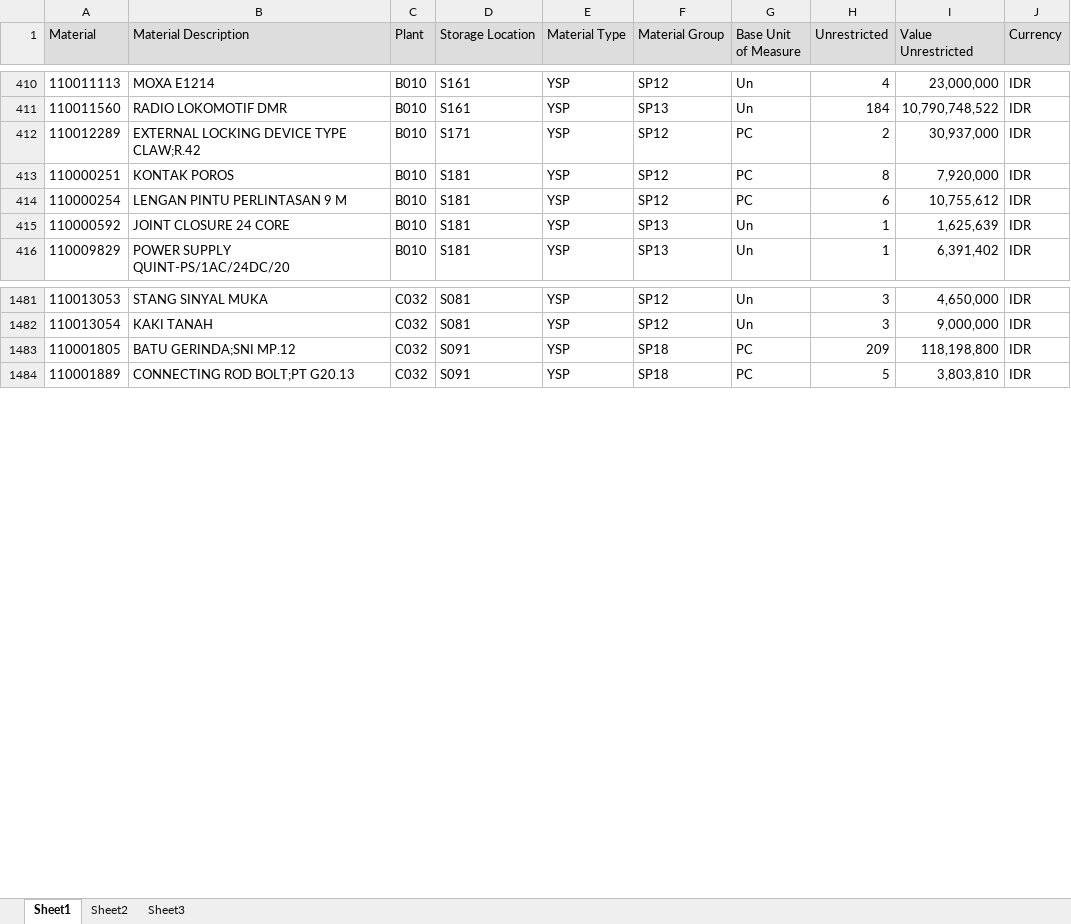
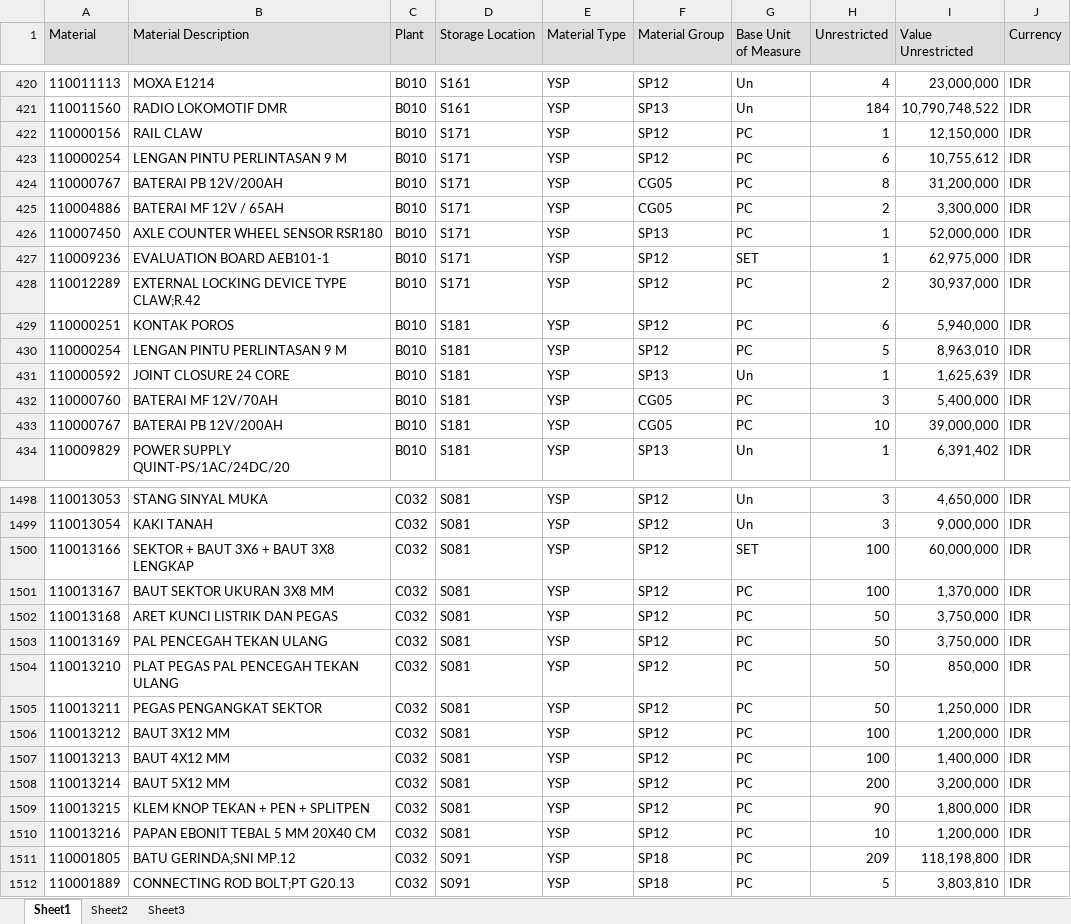
Before and after one commit to sanusizulfirmanlubis/mb52-data, an Excel workbook: data/mb52.xlsx, sheet Sheet1, drawn as a sheet; only a part is shown, gaps mark what is left out; values as stored, in another font and other column widths than the file's, no borders; addresses are those after the commit; the diff covers the shown part only; the diff names each change by its address in the sheet, - before the commit and + after, or states it on an @@ line.

```diff
--- a/data/mb52.xlsx (sheet Sheet1)
+++ b/data/mb52.xlsx (sheet Sheet1)
+row 422: 110000156 | RAIL CLAW | B010 | S171 | YSP | SP12 | PC | 1 | 12,150,000 | IDR
+row 423: 110000254 | LENGAN PINTU PERLINTASAN 9 M | B010 | S171 | YSP | SP12 | PC | 6 | 10,755,612 | IDR
+row 424: 110000767 | BATERAI PB 12V/200AH | B010 | S171 | YSP | CG05 | PC | 8 | 31,200,000 | IDR
+row 425: 110004886 | BATERAI MF 12V / 65AH | B010 | S171 | YSP | CG05 | PC | 2 | 3,300,000 | IDR
+row 426: 110007450 | AXLE COUNTER WHEEL SENSOR RSR180 | B010 | S171 | YSP | SP13 | PC | 1 | 52,000,000 | IDR
+row 427: 110009236 | EVALUATION BOARD AEB101-1 | B010 | S171 | YSP | SP12 | SET | 1 | 62,975,000 | IDR
-H429 (Unrestricted): 8
+H429 (Unrestricted): 6
-I429 (Value Unrestricted): 7,920,000
+I429 (Value Unrestricted): 5,940,000
-H430 (Unrestricted): 6
+H430 (Unrestricted): 5
-I430 (Value Unrestricted): 10,755,612
+I430 (Value Unrestricted): 8,963,010
+row 432: 110000760 | BATERAI MF 12V/70AH | B010 | S181 | YSP | CG05 | PC | 3 | 5,400,000 | IDR
+row 433: 110000767 | BATERAI PB 12V/200AH | B010 | S181 | YSP | CG05 | PC | 10 | 39,000,000 | IDR
+row 1500: 110013166 | SEKTOR + BAUT 3X6 + BAUT 3X8 LENGKAP | C032 | S081 | YSP | SP12 | SET | 100 | 60,000,000 | IDR
+row 1501: 110013167 | BAUT SEKTOR UKURAN 3X8 MM | C032 | S081 | YSP | SP12 | PC | 100 | 1,370,000 | IDR
+row 1502: 110013168 | ARET KUNCI LISTRIK DAN PEGAS | C032 | S081 | YSP | SP12 | PC | 50 | 3,750,000 | IDR
+row 1503: 110013169 | PAL PENCEGAH TEKAN ULANG | C032 | S081 | YSP | SP12 | PC | 50 | 3,750,000 | IDR
+row 1504: 110013210 | PLAT PEGAS PAL PENCEGAH TEKAN ULANG | C032 | S081 | YSP | SP12 | PC | 50 | 850,000 | IDR
+row 1505: 110013211 | PEGAS PENGANGKAT SEKTOR | C032 | S081 | YSP | SP12 | PC | 50 | 1,250,000 | IDR
+row 1506: 110013212 | BAUT 3X12 MM | C032 | S081 | YSP | SP12 | PC | 100 | 1,200,000 | IDR
+row 1507: 110013213 | BAUT 4X12 MM | C032 | S081 | YSP | SP12 | PC | 100 | 1,400,000 | IDR
+row 1508: 110013214 | BAUT 5X12 MM | C032 | S081 | YSP | SP12 | PC | 200 | 3,200,000 | IDR
+row 1509: 110013215 | KLEM KNOP TEKAN + PEN + SPLITPEN | C032 | S081 | YSP | SP12 | PC | 90 | 1,800,000 | IDR
+row 1510: 110013216 | PAPAN EBONIT TEBAL 5 MM 20X40 CM | C032 | S081 | YSP | SP12 | PC | 10 | 1,200,000 | IDR
```
Also changed, not shown: 59 added rows, 50 removed rows and 171 edited cells elsewhere in this sheet.
